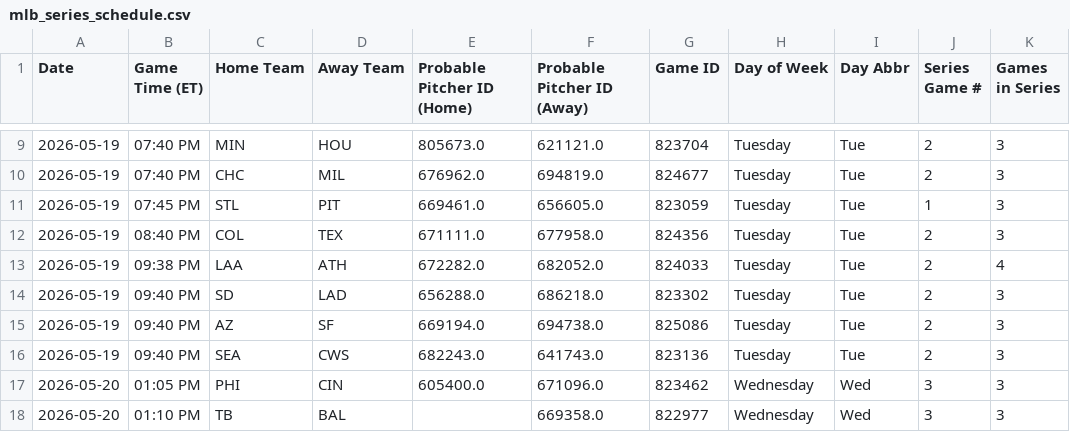
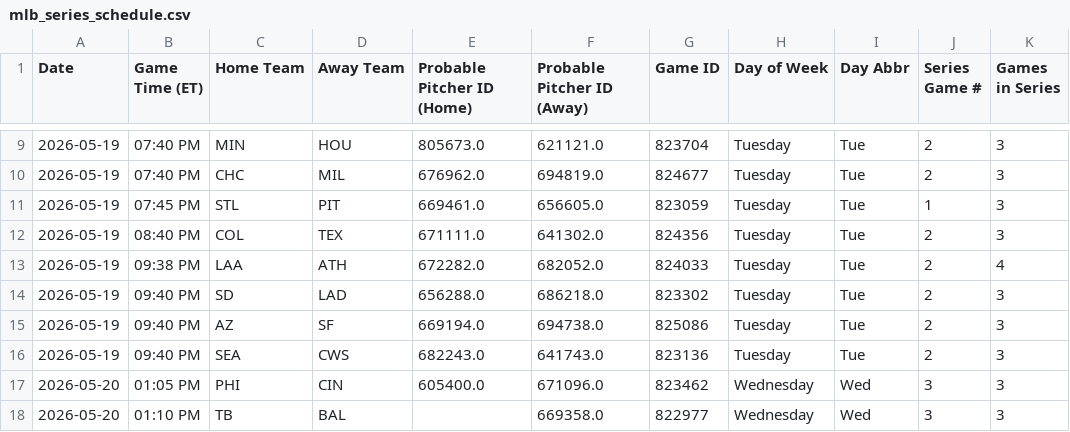
Before and after one commit to prsm-labs/going-yard, a CSV file: public/data/mlb_series_schedule.csv, drawn as a sheet; only a part is shown, gaps mark what is left out; the diff names each change by its address in the sheet, - before the commit and + after, or states it on an @@ line.

```diff
--- a/public/data/mlb_series_schedule.csv
+++ b/public/data/mlb_series_schedule.csv
-F12 (Probable Pitcher ID (Away)): 677958.0
+F12 (Probable Pitcher ID (Away)): 641302.0
```
Also changed, not shown: public/data/daily_picks_tomorrow.csv, public/data/daily_summary.csv, 6 other files.
